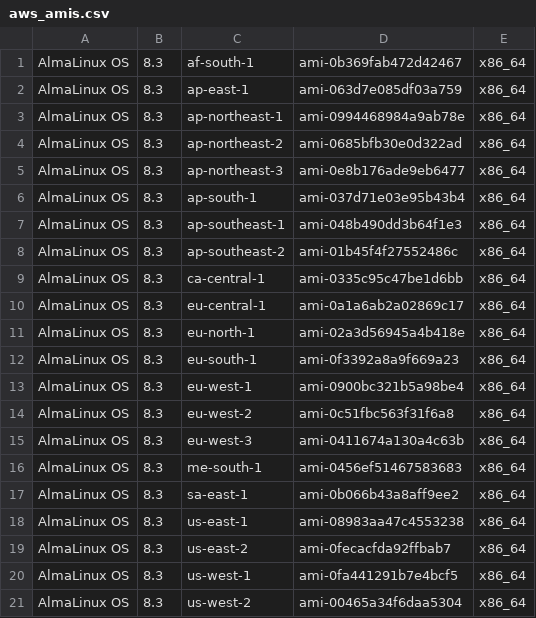
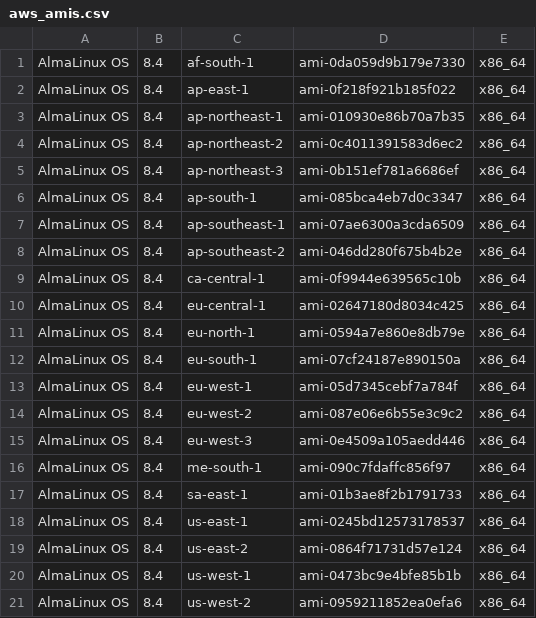
Before and after one commit to AlmaLinux/wiki, a CSV file: docs/.vuepress/public/ci-data/aws_amis.csv, drawn as a sheet.

```diff
--- a/docs/.vuepress/public/ci-data/aws_amis.csv
+++ b/docs/.vuepress/public/ci-data/aws_amis.csv
@@ -1,21 +1,21 @@
-"AlmaLinux OS","8.3","af-south-1","ami-0b369fab472d42467","x86_64"
-"AlmaLinux OS","8.3","ap-east-1","ami-063d7e085df03a759","x86_64"
-"AlmaLinux OS","8.3","ap-northeast-1","ami-0994468984a9ab78e","x86_64"
-"AlmaLinux OS","8.3","ap-northeast-2","ami-0685bfb30e0d322ad","x86_64"
-"AlmaLinux OS","8.3","ap-northeast-3","ami-0e8b176ade9eb6477","x86_64"
-"AlmaLinux OS","8.3","ap-south-1","ami-037d71e03e95b43b4","x86_64"
-"AlmaLinux OS","8.3","ap-southeast-1","ami-048b490dd3b64f1e3","x86_64"
-"AlmaLinux OS","8.3","ap-southeast-2","ami-01b45f4f27552486c","x86_64"
-"AlmaLinux OS","8.3","ca-central-1","ami-0335c95c47be1d6bb","x86_64"
-"AlmaLinux OS","8.3","eu-central-1","ami-0a1a6ab2a02869c17","x86_64"
-"AlmaLinux OS","8.3","eu-north-1","ami-02a3d56945a4b418e","x86_64"
-"AlmaLinux OS","8.3","eu-south-1","ami-0f3392a8a9f669a23","x86_64"
-"AlmaLinux OS","8.3","eu-west-1","ami-0900bc321b5a98be4","x86_64"
-"AlmaLinux OS","8.3","eu-west-2","ami-0c51fbc563f31f6a8","x86_64"
-"AlmaLinux OS","8.3","eu-west-3","ami-0411674a130a4c63b","x86_64"
-"AlmaLinux OS","8.3","me-south-1","ami-0456ef51467583683","x86_64"
-"AlmaLinux OS","8.3","sa-east-1","ami-0b066b43a8aff9ee2","x86_64"
-"AlmaLinux OS","8.3","us-east-1","ami-08983aa47c4553238","x86_64"
-"AlmaLinux OS","8.3","us-east-2","ami-0fecacfda92ffbab7","x86_64"
-"AlmaLinux OS","8.3","us-west-1","ami-0fa441291b7e4bcf5","x86_64"
-"AlmaLinux OS","8.3","us-west-2","ami-00465a34f6daa5304","x86_64"
+"AlmaLinux OS","8.4","af-south-1","ami-0da059d9b179e7330","x86_64"
+"AlmaLinux OS","8.4","ap-east-1","ami-0f218f921b185f022","x86_64"
+"AlmaLinux OS","8.4","ap-northeast-1","ami-010930e86b70a7b35","x86_64"
+"AlmaLinux OS","8.4","ap-northeast-2","ami-0c4011391583d6ec2","x86_64"
+"AlmaLinux OS","8.4","ap-northeast-3","ami-0b151ef781a6686ef","x86_64"
+"AlmaLinux OS","8.4","ap-south-1","ami-085bca4eb7d0c3347","x86_64"
+"AlmaLinux OS","8.4","ap-southeast-1","ami-07ae6300a3cda6509","x86_64"
+"AlmaLinux OS","8.4","ap-southeast-2","ami-046dd280f675b4b2e","x86_64"
+"AlmaLinux OS","8.4","ca-central-1","ami-0f9944e639565c10b","x86_64"
+"AlmaLinux OS","8.4","eu-central-1","ami-02647180d8034c425","x86_64"
+"AlmaLinux OS","8.4","eu-north-1","ami-0594a7e860e8db79e","x86_64"
+"AlmaLinux OS","8.4","eu-south-1","ami-07cf24187e890150a","x86_64"
+"AlmaLinux OS","8.4","eu-west-1","ami-05d7345cebf7a784f","x86_64"
+"AlmaLinux OS","8.4","eu-west-2","ami-087e06e6b55e3c9c2","x86_64"
+"AlmaLinux OS","8.4","eu-west-3","ami-0e4509a105aedd446","x86_64"
+"AlmaLinux OS","8.4","me-south-1","ami-090c7fdaffc856f97","x86_64"
+"AlmaLinux OS","8.4","sa-east-1","ami-01b3ae8f2b1791733","x86_64"
+"AlmaLinux OS","8.4","us-east-1","ami-0245bd12573178537","x86_64"
+"AlmaLinux OS","8.4","us-east-2","ami-0864f71731d57e124","x86_64"
+"AlmaLinux OS","8.4","us-west-1","ami-0473bc9e4bfe85b1b","x86_64"
+"AlmaLinux OS","8.4","us-west-2","ami-0959211852ea0efa6","x86_64"
```
Also changed, not shown: 1 other file.
